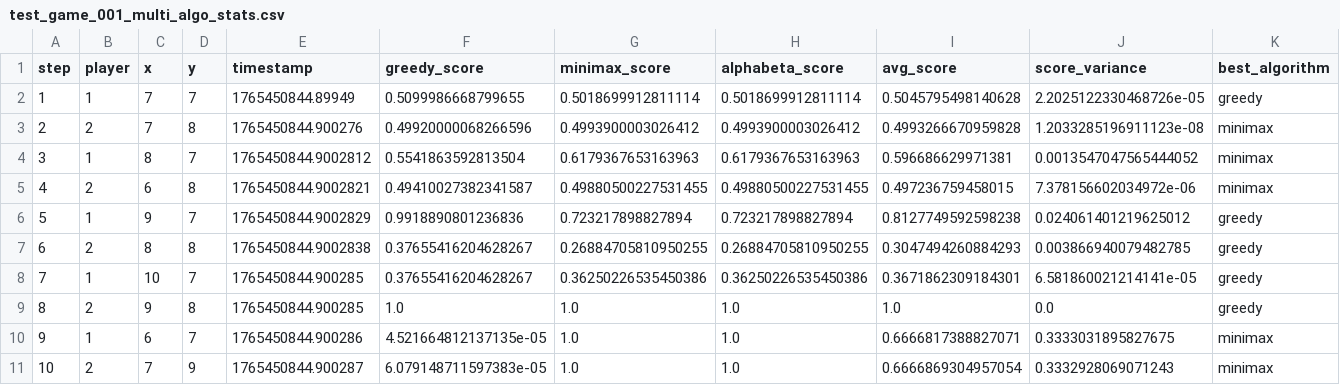
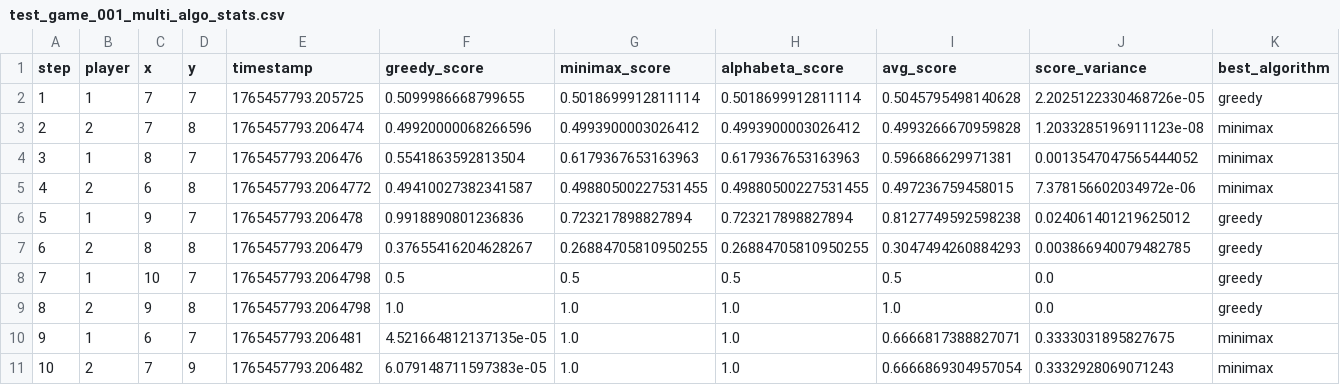
Before and after one commit to badminton001/Gomoku, a CSV file: data/stats/test_game_001_multi_algo_stats.csv, drawn as a sheet; only a part is shown; the diff names each change by its address in the sheet, - before the commit and + after, or states it on an @@ line.

Commit message:
Update test data: regenerated charts and stats with optimized scorer

```diff
--- a/data/stats/test_game_001_multi_algo_stats.csv
+++ b/data/stats/test_game_001_multi_algo_stats.csv
-E2 (timestamp): 1765450844.89949
+E2 (timestamp): 1765457793.205725
-E3 (timestamp): 1765450844.900276
+E3 (timestamp): 1765457793.206474
-E4 (timestamp): 1765450844.9002812
+E4 (timestamp): 1765457793.206476
-E5 (timestamp): 1765450844.9002821
+E5 (timestamp): 1765457793.2064772
-E6 (timestamp): 1765450844.9002829
+E6 (timestamp): 1765457793.206478
-E7 (timestamp): 1765450844.9002838
+E7 (timestamp): 1765457793.206479
-E8:E9 (timestamp): 1765450844.900285
+E8:E9 (timestamp): 1765457793.2064798
-F8 (greedy_score): 0.37655416204628267
+F8 (greedy_score): 0.5
-G8 (minimax_score): 0.36250226535450386
+G8 (minimax_score): 0.5
-H8 (alphabeta_score): 0.36250226535450386
+H8 (alphabeta_score): 0.5
-I8 (avg_score): 0.3671862309184301
+I8 (avg_score): 0.5
-J8 (score_variance): 6.581860021214141e-05
+J8 (score_variance): 0.0
-E10 (timestamp): 1765450844.900286
+E10 (timestamp): 1765457793.206481
-E11 (timestamp): 1765450844.900287
+E11 (timestamp): 1765457793.206482
```
Also changed, not shown: data/stats/test_critical_multi_algo_stats.csv, 6 other files.
